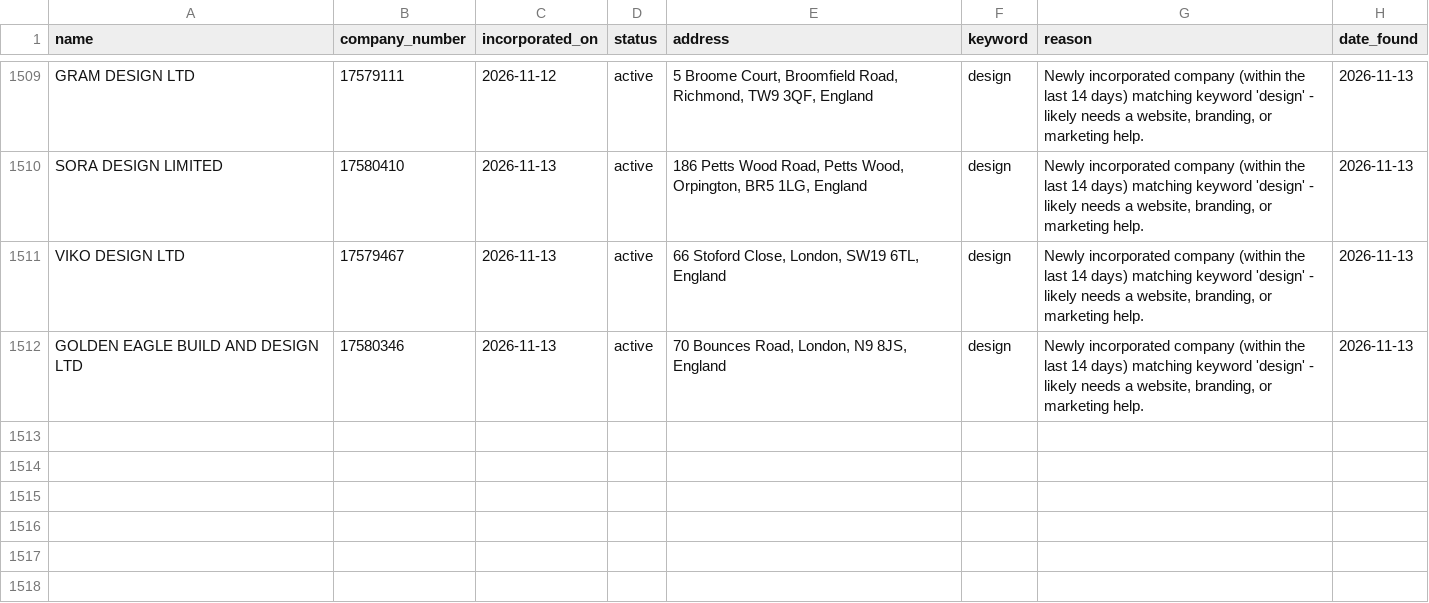
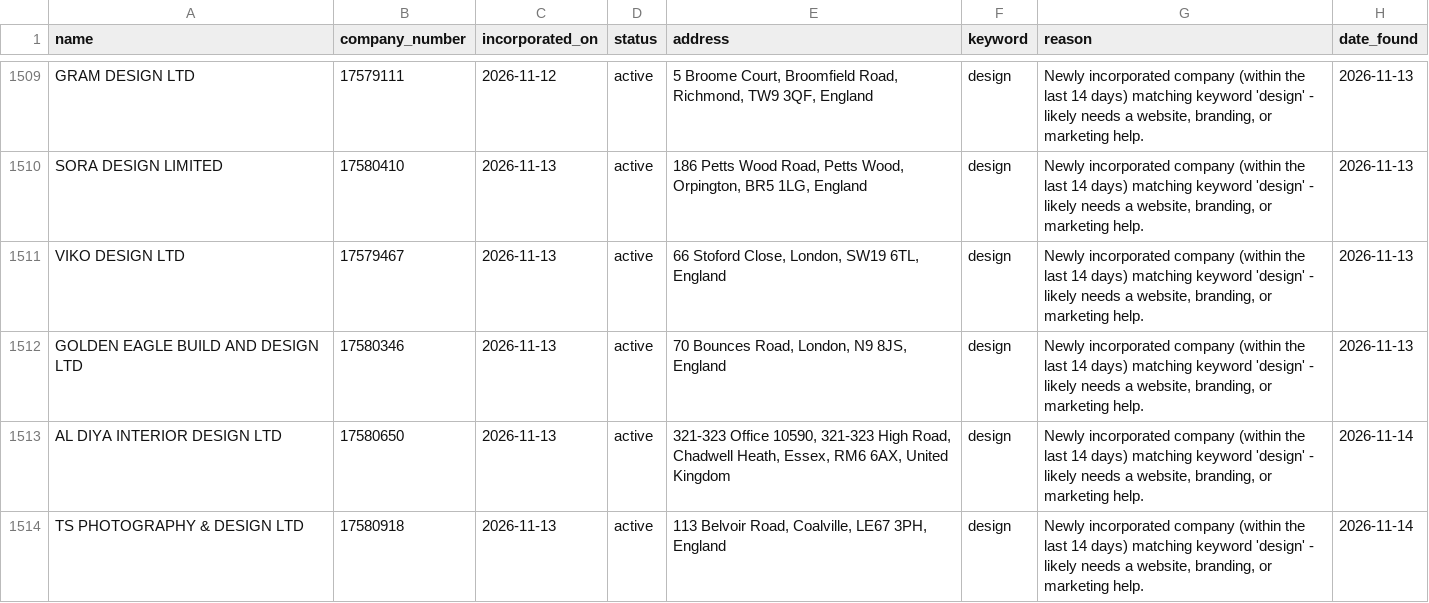
Before and after one commit to ashar-farooqui1/leads, a CSV file: data/leads_companies_house.csv, drawn as a sheet; only a part is shown, gaps mark what is left out; the diff names each change by its address in the sheet, - before the commit and + after, or states it on an @@ line.

```diff
--- a/data/leads_companies_house.csv
+++ b/data/leads_companies_house.csv
+row 1513: AL DIYA INTERIOR DESIGN LTD | 17580650 | 2026-11-13 | active | 321-323 Office 10590, 321-323 High Road, Chadwell Heath, Essex, RM6 6AX, United Kingdom | design | Newly incorporated company (within the last 14 days) matching keyword 'design' - likely needs a website, branding, or marketing help. | 2026-11-14
+row 1514: TS PHOTOGRAPHY & DESIGN LTD | 17580918 | 2026-11-13 | active | 113 Belvoir Road, Coalville, LE67 3PH, England | design | Newly incorporated company (within the last 14 days) matching keyword 'design' - likely needs a website, branding, or marketing help. | 2026-11-14
```
Also changed, not shown: 1 other file.
